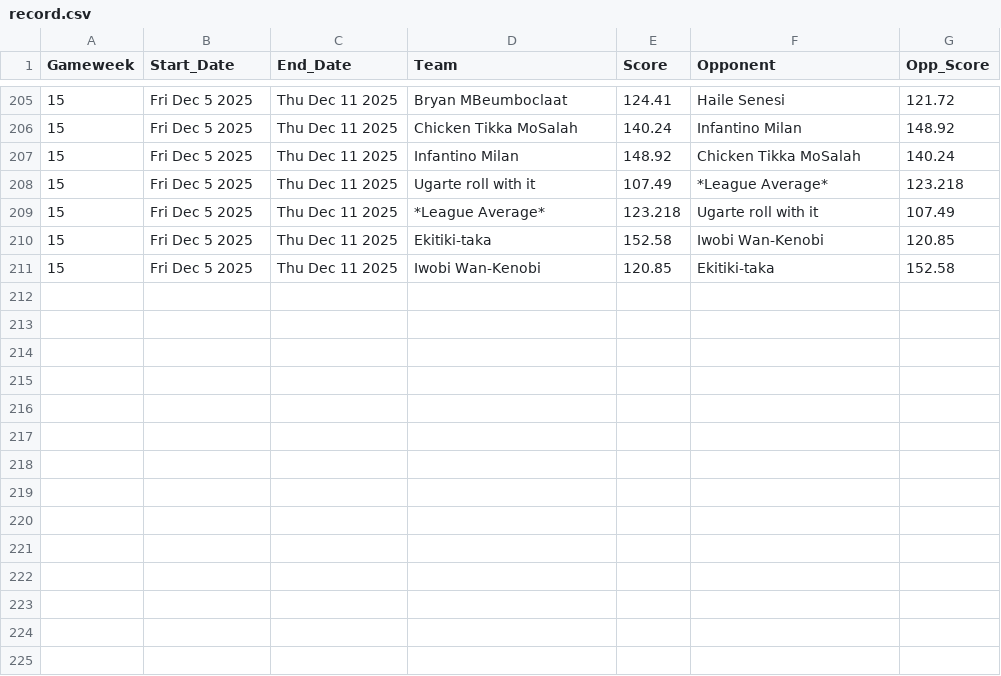
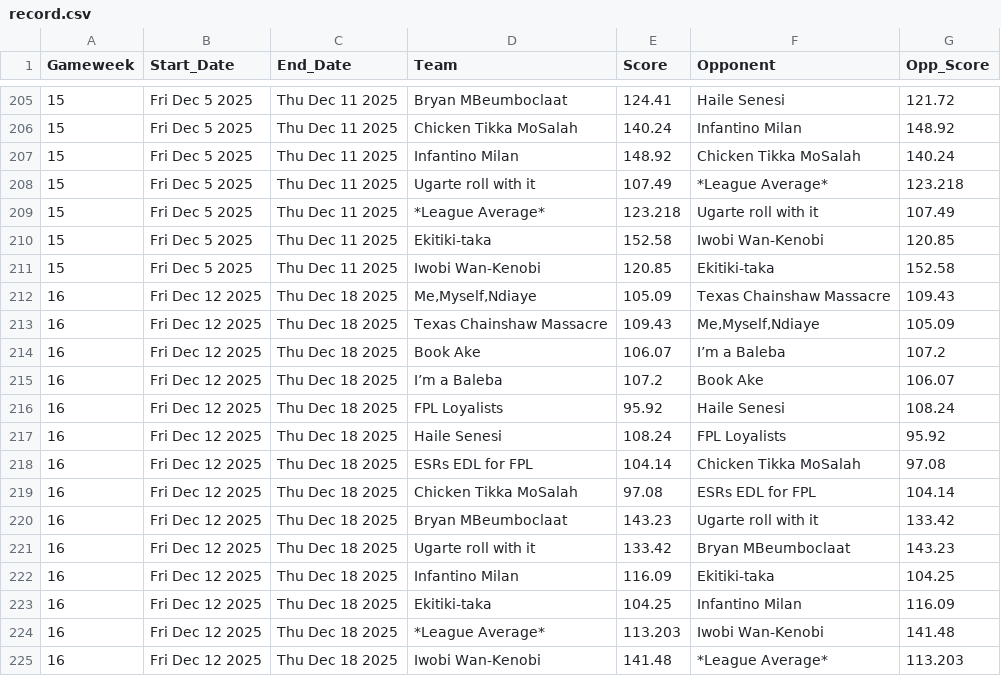
Before and after one commit to d4nk3nt/fantrax_breakaway_super_league.io, a CSV file: docs/record.csv, drawn as a sheet; only a part is shown, gaps mark what is left out.

```diff
--- a/docs/record.csv
+++ b/docs/record.csv
@@ -211 +211,15 @@ Gameweek,Start_Date,End_Date,Team,Score,Opponent,Opp_Score
 15,Fri Dec 5 2025,Thu Dec 11 2025,Iwobi Wan-Kenobi,120.85,Ekitiki-taka,152.58
+16,Fri Dec 12 2025,Thu Dec 18 2025,"Me,Myself,Ndiaye",105.09,Texas Chainshaw Massacre,109.43
+16,Fri Dec 12 2025,Thu Dec 18 2025,Texas Chainshaw Massacre,109.43,"Me,Myself,Ndiaye",105.09
+16,Fri Dec 12 2025,Thu Dec 18 2025,Book Ake,106.07,I’m a Baleba,107.2
+16,Fri Dec 12 2025,Thu Dec 18 2025,I’m a Baleba,107.2,Book Ake,106.07
+16,Fri Dec 12 2025,Thu Dec 18 2025,FPL Loyalists,95.92,Haile Senesi,108.24
+16,Fri Dec 12 2025,Thu Dec 18 2025,Haile Senesi,108.24,FPL Loyalists,95.92
+16,Fri Dec 12 2025,Thu Dec 18 2025,ESRs EDL for FPL,104.14,Chicken Tikka MoSalah,97.08
+16,Fri Dec 12 2025,Thu Dec 18 2025,Chicken Tikka MoSalah,97.08,ESRs EDL for FPL,104.14
+16,Fri Dec 12 2025,Thu Dec 18 2025,Bryan MBeumboclaat,143.23,Ugarte roll with it,133.42
+16,Fri Dec 12 2025,Thu Dec 18 2025,Ugarte roll with it,133.42,Bryan MBeumboclaat,143.23
+16,Fri Dec 12 2025,Thu Dec 18 2025,Infantino Milan,116.09,Ekitiki-taka,104.25
+16,Fri Dec 12 2025,Thu Dec 18 2025,Ekitiki-taka,104.25,Infantino Milan,116.09
+16,Fri Dec 12 2025,Thu Dec 18 2025,*League Average*,113.203,Iwobi Wan-Kenobi,141.48
+16,Fri Dec 12 2025,Thu Dec 18 2025,Iwobi Wan-Kenobi,141.48,*League Average*,113.203
```
Also changed, not shown: docs/transactions.csv, 4 other files.
